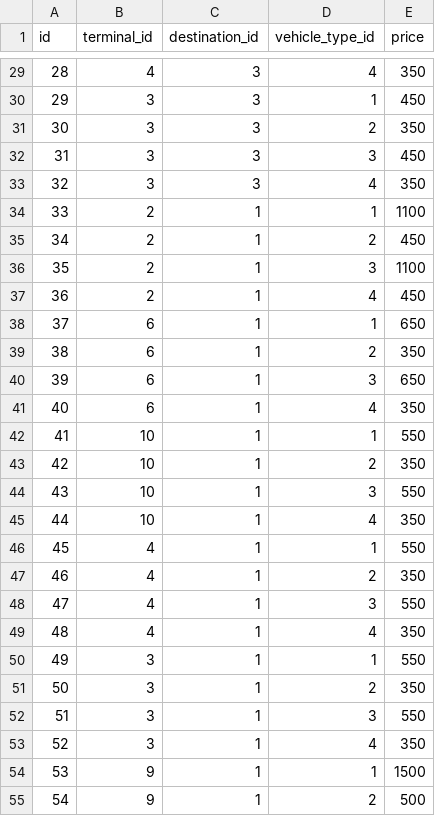
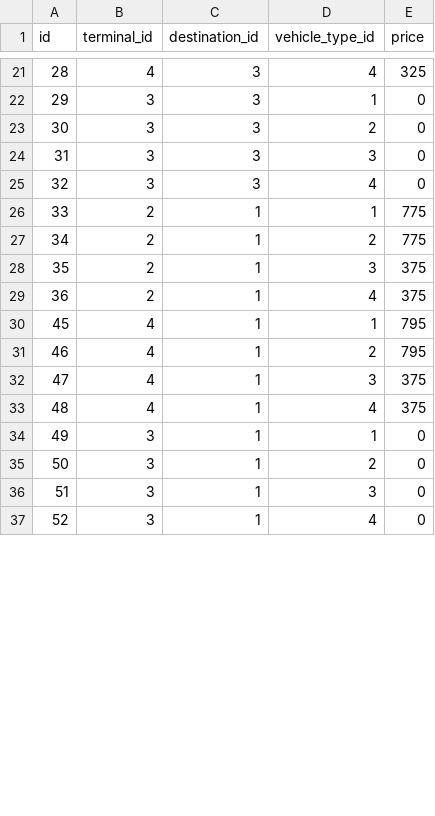
Before and after one commit to bidauto-website/calculator_service, a CSV file: scripts/src/shipping_price.csv, drawn as a sheet; only a part is shown, gaps mark what is left out; the diff covers the shown part only.

```diff
--- a/scripts/src/shipping_price.csv
+++ b/scripts/src/shipping_price.csv
@@ -29,27 +21,17 @@ id,terminal_id,destination_id,vehicle_type_id,price
-28,4,3,4,350
-29,3,3,1,450
-30,3,3,2,350
-31,3,3,3,450
-32,3,3,4,350
-33,2,1,1,1100
-34,2,1,2,450
-35,2,1,3,1100
-36,2,1,4,450
-37,6,1,1,650
-38,6,1,2,350
-39,6,1,3,650
-40,6,1,4,350
-41,10,1,1,550
-42,10,1,2,350
-43,10,1,3,550
-44,10,1,4,350
-45,4,1,1,550
-46,4,1,2,350
-47,4,1,3,550
-48,4,1,4,350
-49,3,1,1,550
-50,3,1,2,350
-51,3,1,3,550
-52,3,1,4,350
-53,9,1,1,1500
-54,9,1,2,500
+28,4,3,4,325
+29,3,3,1,0
+30,3,3,2,0
+31,3,3,3,0
+32,3,3,4,0
+33,2,1,1,775
+34,2,1,2,775
+35,2,1,3,375
+36,2,1,4,375
+45,4,1,1,795
+46,4,1,2,795
+47,4,1,3,375
+48,4,1,4,375
+49,3,1,1,0
+50,3,1,2,0
+51,3,1,3,0
+52,3,1,4,0
```
Also changed, not shown: 14 removed rows and 51 edited cells elsewhere in this file, 56 other files.
